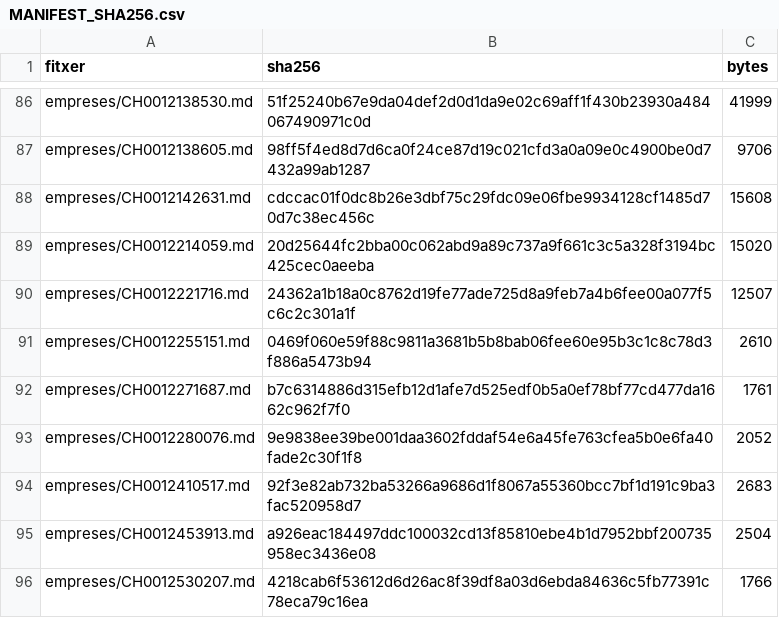
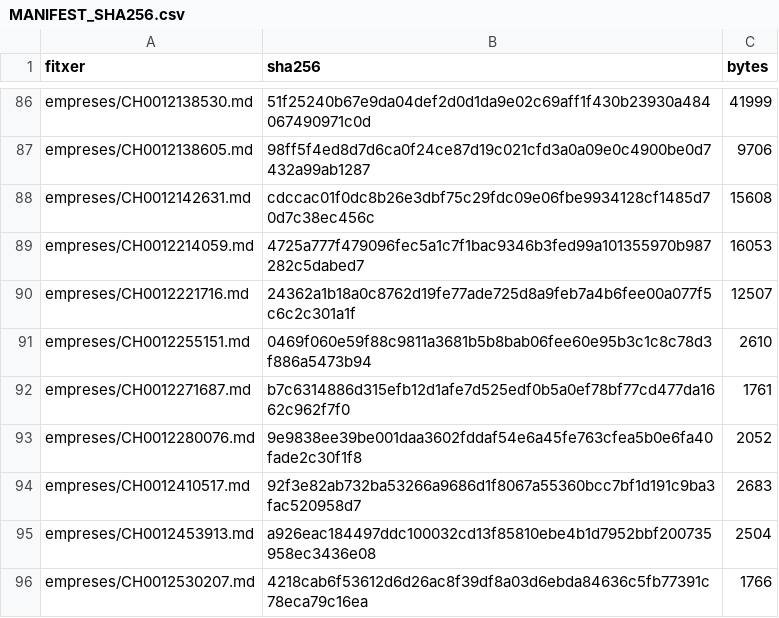
Before and after one commit to jmasoribas-max/base-fundadors-ceo-stoxx600, a CSV file: MANIFEST_SHA256.csv, drawn as a sheet; only a part is shown, gaps mark what is left out; the diff covers the shown part only.

```diff
--- a/MANIFEST_SHA256.csv
+++ b/MANIFEST_SHA256.csv
@@ -88,3 +88,3 @@ empreses/CH0012138605.md,98ff5f4ed8d7d6ca0f24ce87d19c021cfd3a0a09e0c4900be0d7432
 empreses/CH0012142631.md,cdccac01f0dc8b26e3dbf75c29fdc09e06fbe9934128cf1485d70d7c38ec456c,15608
-empreses/CH0012214059.md,20d25644fc2bba00c062abd9a89c737a9f661c3c5a328f3194bc425cec0aeeba,15020
+empreses/CH0012214059.md,4725a777f479096fec5a1c7f1bac9346b3fed99a101355970b987282c5dabed7,16053
 empreses/CH0012221716.md,24362a1b18a0c8762d19fe77ade725d8a9feb7a4b6fee00a077f5c6c2c301a1f,12507
```
Also changed, not shown: 16 edited cells elsewhere in this file, 9 other files.
